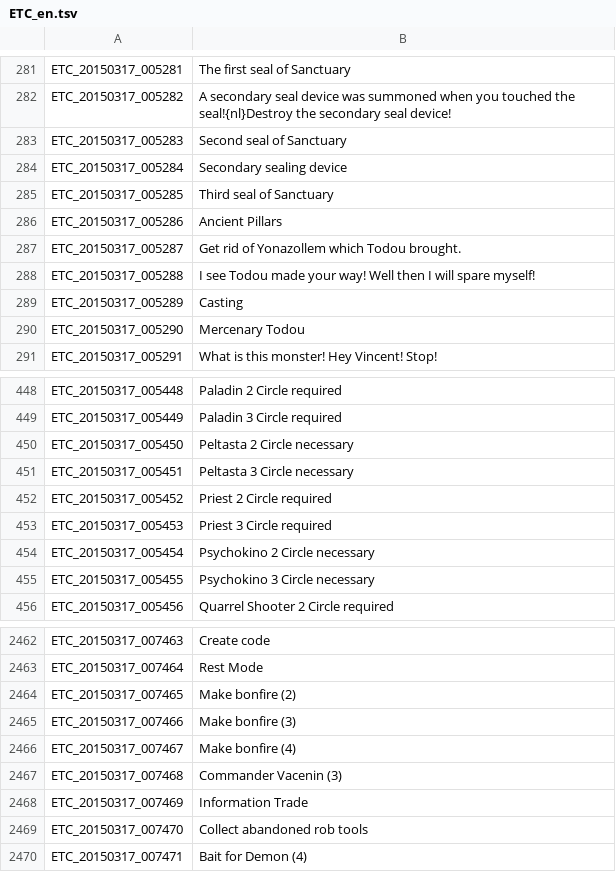
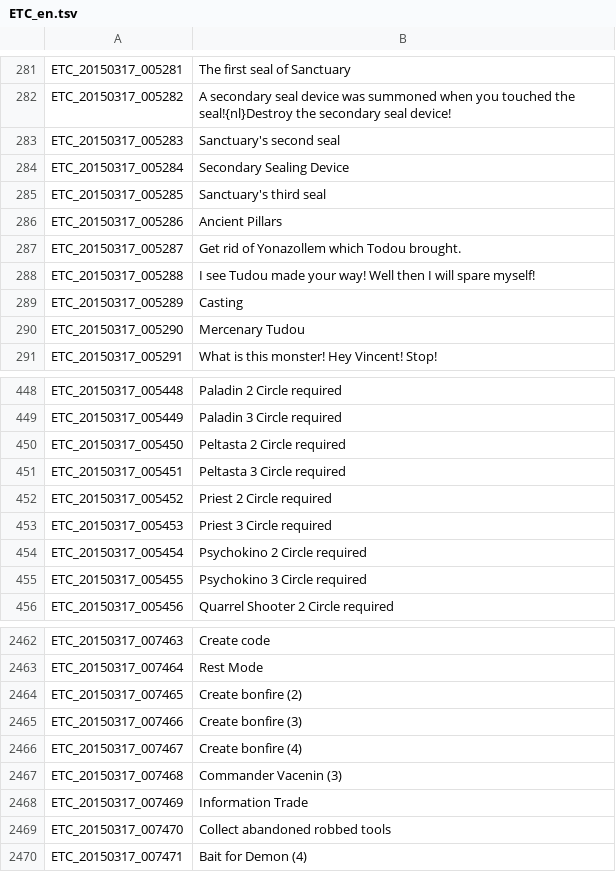
Before and after one commit to marikim/EnglishTranslation, a TSV file: ETC_en.tsv, drawn as a sheet; only a part is shown, gaps mark what is left out; the diff covers the shown part only.

Commit message:
Update ETC_en.tsv
minor

```diff
--- a/ETC_en.tsv
+++ b/ETC_en.tsv
@@ -282,10 +282,10 @@ ETC_20150317_005281	The first seal of Sanctuary
 ETC_20150317_005282	A secondary seal device was summoned when you touched the seal!{nl}Destroy the secondary seal device!
-ETC_20150317_005283	Second seal of Sanctuary
-ETC_20150317_005284	Secondary sealing device
-ETC_20150317_005285	Third seal of Sanctuary
+ETC_20150317_005283	Sanctuary's second seal
+ETC_20150317_005284	Secondary Sealing Device
+ETC_20150317_005285	Sanctuary's third seal
 ETC_20150317_005286	Ancient Pillars
 ETC_20150317_005287	Get rid of Yonazollem which Todou brought.
-ETC_20150317_005288	I see Todou made your way! Well then I will spare myself!
+ETC_20150317_005288	I see Tudou made your way! Well then I will spare myself!
 ETC_20150317_005289	Casting
-ETC_20150317_005290	Mercenary Todou
+ETC_20150317_005290	Mercenary Tudou
 ETC_20150317_005291	What is this monster! Hey Vincent! Stop!
@@ -449,8 +449,8 @@ ETC_20150317_005448	Paladin 2 Circle required
 ETC_20150317_005449	Paladin 3 Circle required
-ETC_20150317_005450	Peltasta 2 Circle necessary
-ETC_20150317_005451	Peltasta 3 Circle necessary
+ETC_20150317_005450	Peltasta 2 Circle required
+ETC_20150317_005451	Peltasta 3 Circle required
 ETC_20150317_005452	Priest 2 Circle required
 ETC_20150317_005453	Priest 3 Circle required
-ETC_20150317_005454	Psychokino 2 Circle necessary
-ETC_20150317_005455	Psychokino 3 Circle necessary
+ETC_20150317_005454	Psychokino 2 Circle required
+ETC_20150317_005455	Psychokino 3 Circle required
 ETC_20150317_005456	Quarrel Shooter 2 Circle required
@@ -2463,8 +2463,8 @@ ETC_20150317_007463	Create code
 ETC_20150317_007464	Rest Mode
-ETC_20150317_007465	Make bonfire (2)
-ETC_20150317_007466	Make bonfire (3)
-ETC_20150317_007467	Make bonfire (4)
+ETC_20150317_007465	Create bonfire (2)
+ETC_20150317_007466	Create bonfire (3)
+ETC_20150317_007467	Create bonfire (4)
 ETC_20150317_007468	Commander Vacenin (3)
 ETC_20150317_007469	Information Trade
-ETC_20150317_007470	Collect abandoned rob tools
+ETC_20150317_007470	Collect abandoned robbed tools
 ETC_20150317_007471	Bait for Demon (4)
```
Also changed, not shown: 34 edited cells elsewhere in this file.
